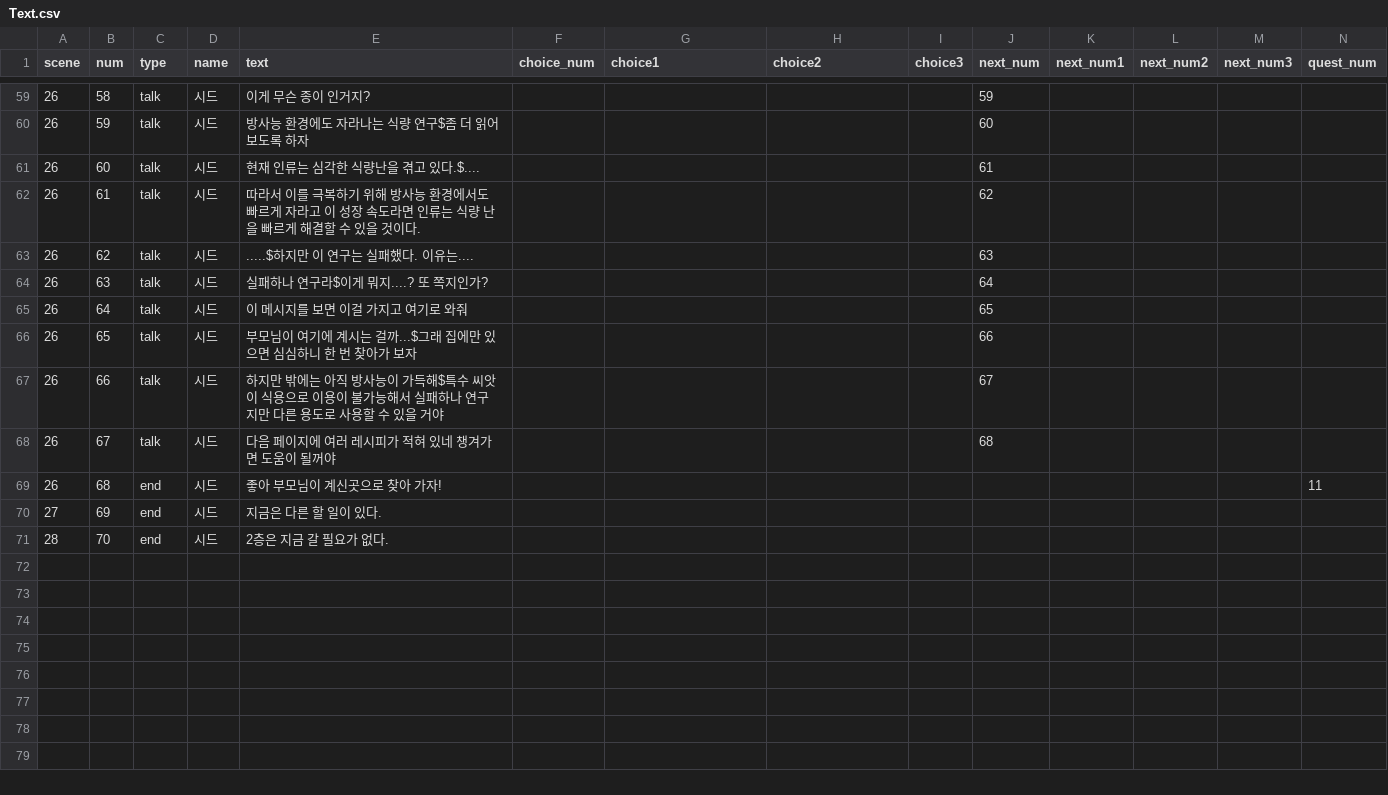
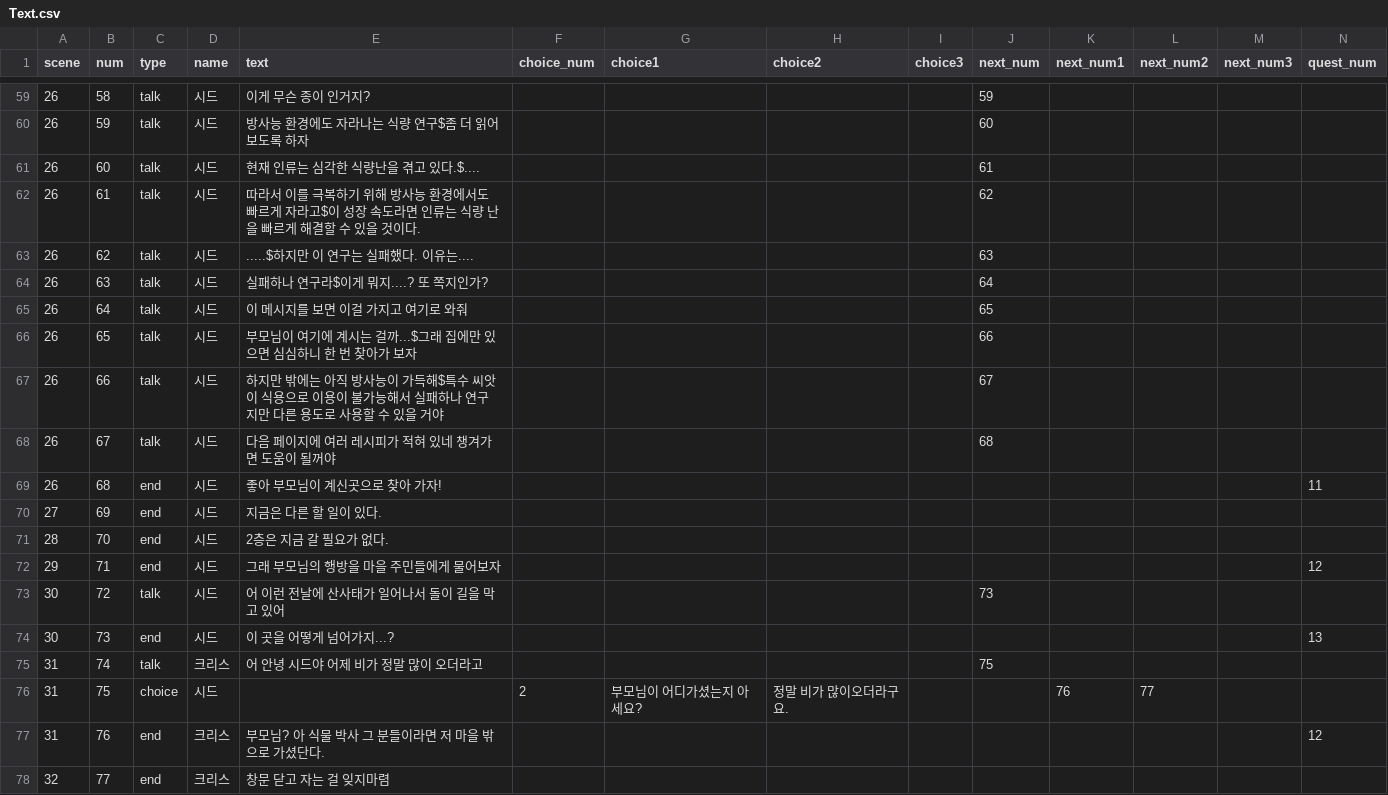
Before and after one commit to Project-Seed/Seed, a CSV file: Unity_File/Assets/Resources/Text.csv, drawn as a sheet; only a part is shown, gaps mark what is left out.

```diff
--- a/Unity_File/Assets/Resources/Text.csv
+++ b/Unity_File/Assets/Resources/Text.csv
@@ -61,3 +61,3 @@ scene,num,type,name,text,choice_num,choice1,choice2,choice3,next_num,next_num1,n
 26,60,talk,시드,현재 인류는 심각한 식량난을 겪고 있다.$....,,,,,61,,,,
-26,61,talk,시드,따라서 이를 극복하기 위해 방사능 환경에서도 빠르게 자라고 이 성장 속도라면 인류는 식량 난을 빠르게 해결할 수 있을 것이다.,,,,,62,,,,
+26,61,talk,시드,따라서 이를 극복하기 위해 방사능 환경에서도 빠르게 자라고$이 성장 속도라면 인류는 식량 난을 빠르게 해결할 수 있을 것이다.,,,,,62,,,,
 26,62,talk,시드,.....$하지만 이 연구는 실패했다. 이유는....,,,,,63,,,,
@@ -71 +71,8 @@ scene,num,type,name,text,choice_num,choice1,choice2,choice3,next_num,next_num1,n
 28,70,end,시드,2층은 지금 갈 필요가 없다.,,,,,,,,,
+29,71,end,시드,그래 부모님의 행방을 마을 주민들에게 물어보자,,,,,,,,,12
+30,72,talk,시드,어 이런 전날에 산사태가 일어나서 돌이 길을 막고 있어,,,,,73,,,,
+30,73,end,시드,이 곳을 어떻게 넘어가지...?,,,,,,,,,13
+31,74,talk,크리스,어 안녕 시드야 어제 비가 정말 많이 오더라고,,,,,75,,,,
+31,75,choice,시드,,2,부모님이 어디가셨는지 아세요?,정말 비가 많이오더라구요.,,,76,77,,
+31,76,end,크리스,부모님? 아 식물 박사 그 분들이라면 저 마을 밖으로 가셨단다.,,,,,,,,,12
+32,77,end,크리스,창문 닫고 자는 걸 잊지마렴,,,,,,,,,
```
Also changed, not shown: Unity_File/Assets/Resources/Quest_Table.csv, 34 other files.
